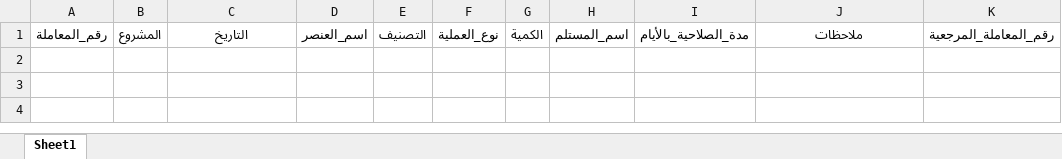
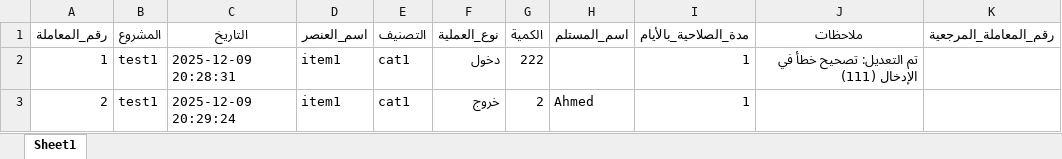
Before and after one commit to StrucTech/Sama-Inventory-System-offline, an Excel workbook: projects/test1_Transactions.xlsx, sheet Sheet1, drawn as a sheet; values as stored, in another font and other column widths than the file's, no borders; the diff names each change by its address in the sheet, - before the commit and + after, or states it on an @@ line.

```diff
--- a/projects/test1_Transactions.xlsx (sheet Sheet1)
+++ b/projects/test1_Transactions.xlsx (sheet Sheet1)
+row 2: 1 | test1 | 2025-12-09 20:28:31 | item1 | cat1 | دخول | 222 |  | 1 | تم التعديل: تصحيح خطأ في الإدخال (111)
+row 3: 2 | test1 | 2025-12-09 20:29:24 | item1 | cat1 | خروج | 2 | Ahmed | 1
```
Also changed, not shown: projects/pepsi_Transactions.xlsx, 13 other files.
